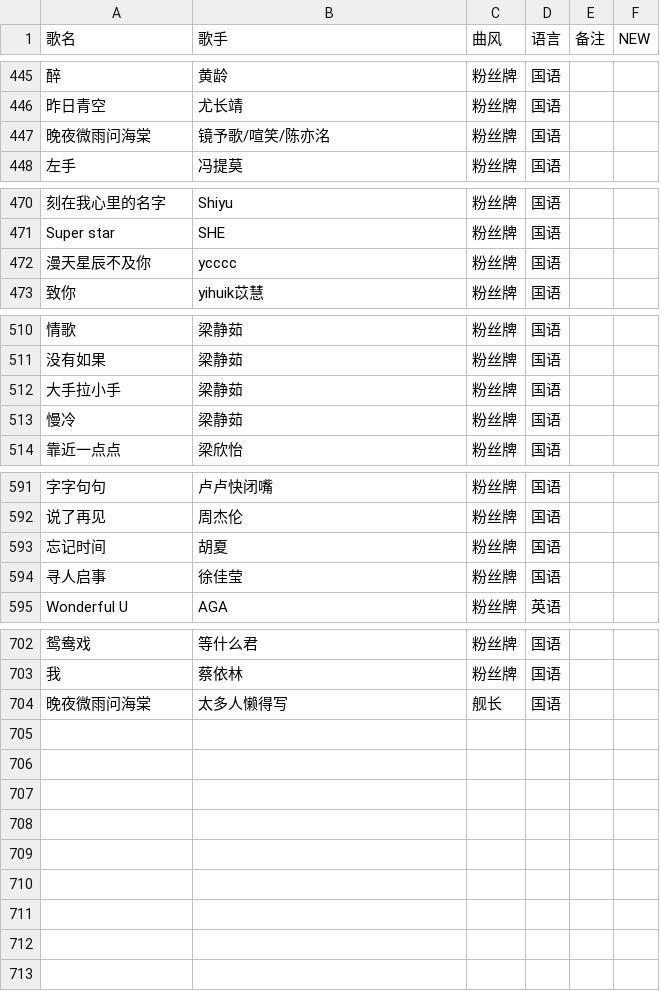
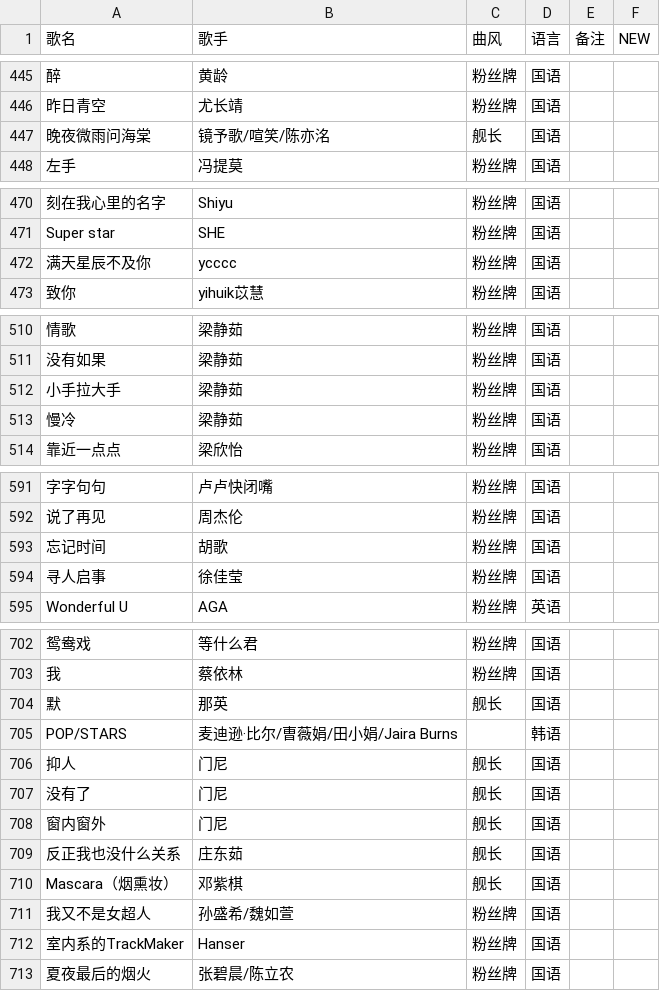
Before and after one commit to Tdndoki/Tdndoki.github.io, a CSV file: song-list.csv, drawn as a sheet; only a part is shown, gaps mark what is left out; the diff covers the shown part only; the diff names each change by its address in the sheet, - before the commit and + after, or states it on an @@ line.

Commit message:
update song-list

```diff
--- a/song-list.csv
+++ b/song-list.csv
-C447 (曲风): 粉丝牌
+C447 (曲风): 舰长
-A472 (歌名): 漫天星辰不及你
+A472 (歌名): 满天星辰不及你
-A512 (歌名): 大手拉小手
+A512 (歌名): 小手拉大手
-B593 (歌手): 胡夏
+B593 (歌手): 胡歌
-A704 (歌名): 晚夜微雨问海棠
+A704 (歌名): 默
-B704 (歌手): 太多人懒得写
+B704 (歌手): 那英
+row 705: POP/STARS | 麦迪逊·比尔/曺薇娟/田小娟/Jaira Burns |  | 韩语
+row 706: 抑人 | 门尼 | 舰长 | 国语
+row 707: 没有了 | 门尼 | 舰长 | 国语
+row 708: 窗内窗外 | 门尼 | 舰长 | 国语
+row 709: 反正我也没什么关系 | 庄东茹 | 舰长 | 国语
+row 710: Mascara（烟熏妆） | 邓紫棋 | 舰长 | 国语
+row 711: 我又不是女超人 | 孙盛希/魏如萱 | 粉丝牌 | 国语
+row 712: 室内系的TrackMaker | Hanser | 粉丝牌 | 国语
+row 713: 夏夜最后的烟火 | 张碧晨/陈立农 | 粉丝牌 | 国语
```
Also changed, not shown: 1 edited cell elsewhere in this file, 2 other files.
